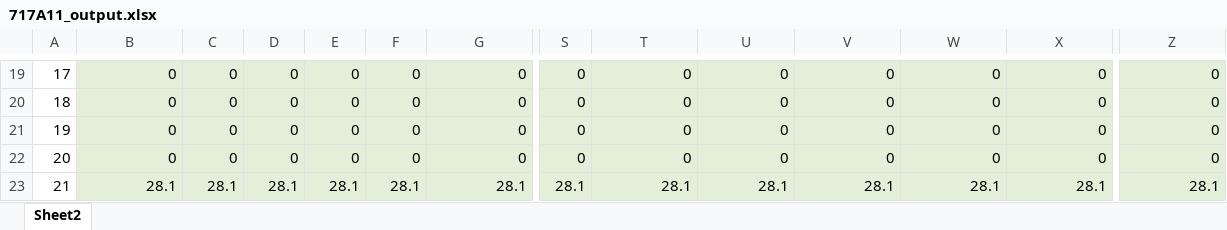
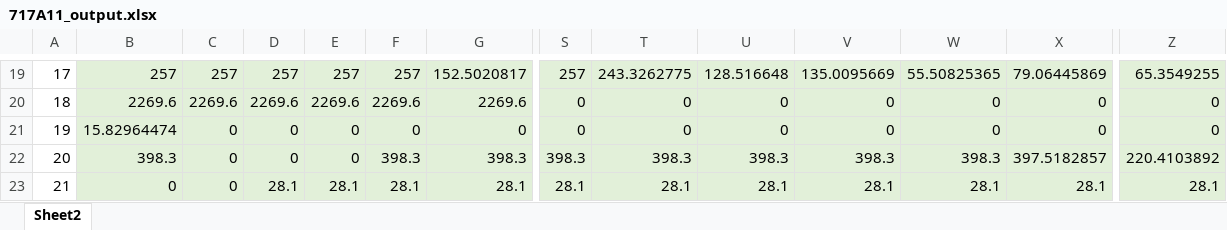
Before and after one commit to jawessel/ENV717A11, an Excel workbook: 717A11_output.xlsx, sheet Sheet2, drawn as a sheet; only a part is shown, gaps mark what is left out; values as stored, in another font and other column widths than the file's, no borders; removed rows and columns are numbered as before the commit, all else as after; rows hold the shown columns only; the diff covers the shown part only; the diff names each change by its address in the sheet, - before the commit and + after, or states it on an @@ line.

```diff
--- a/717A11_output.xlsx (sheet Sheet2)
+++ b/717A11_output.xlsx (sheet Sheet2)
-B19: 0
+B19: 257
-C19: 0
+C19: 257
-D19: 0
+D19: 257
-E19: 0
+E19: 257
-F19: 0
+F19: 257
-G19: 0
+G19: 152.5020817
-S19: 0
+S19: 257
-T19: 0
+T19: 243.3262775
-U19: 0
+U19: 128.516648
-V19: 0
+V19: 135.0095669
-W19: 0
+W19: 55.50825365
-X19: 0
+X19: 79.06445869
-Z19: 0
+Z19: 65.3549255
-B20: 0
+B20: 2269.6
-C20: 0
+C20: 2269.6
-D20: 0
+D20: 2269.6
-E20: 0
+E20: 2269.6
-F20: 0
+F20: 2269.6
-G20: 0
+G20: 2269.6
-B21: 0
+B21: 15.82964474
-row 22: 20 | 0 | 0 | 0 | 0 | 0 | 0 | 0 | 0 | 0 | 0 | 0 | 0 | 0
+row 22: 20 | 398.3 | 0 | 0 | 0 | 398.3 | 398.3 | 398.3 | 398.3 | 398.3 | 398.3 | 398.3 | 397.5182857 | 220.4103892
-B23: 28.1
+B23: 0
-C23: 28.1
+C23: 0
```
Also changed, not shown: 20 added rows, 20 removed rows and 83 edited cells elsewhere in this sheet, 2 other files.
